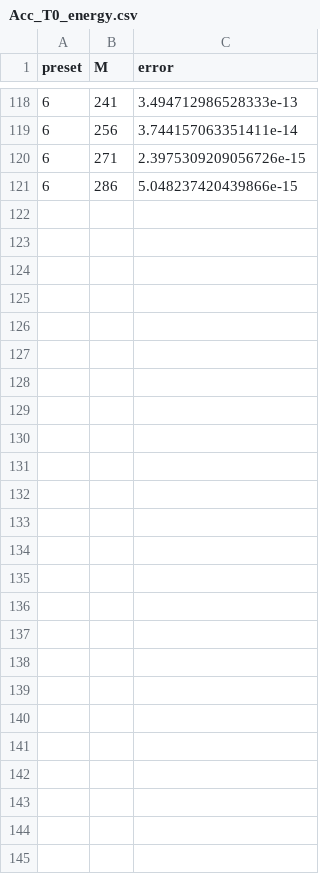
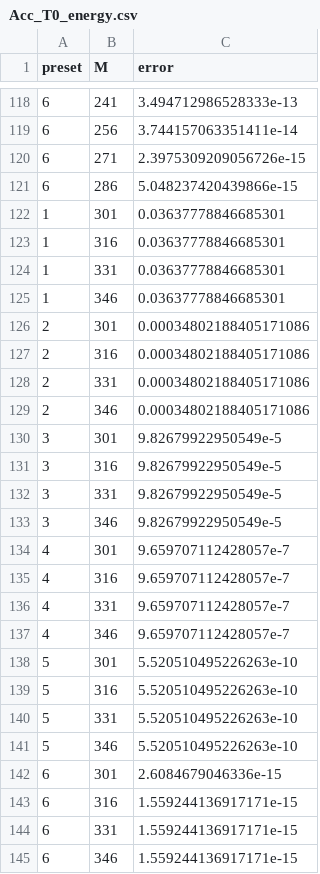
Before and after one commit to ArrogantGao/FSSoG_benchmark, a CSV file: manuscript/data/Acc_T0_energy.csv, drawn as a sheet; only a part is shown, gaps mark what is left out; the diff names each change by its address in the sheet, - before the commit and + after, or states it on an @@ line.

```diff
--- a/manuscript/data/Acc_T0_energy.csv
+++ b/manuscript/data/Acc_T0_energy.csv
+row 122: 1 | 301 | 0.03637778846685301
+row 123: 1 | 316 | 0.03637778846685301
+row 124: 1 | 331 | 0.03637778846685301
+row 125: 1 | 346 | 0.03637778846685301
+row 126: 2 | 301 | 0.00034802188405171086
+row 127: 2 | 316 | 0.00034802188405171086
+row 128: 2 | 331 | 0.00034802188405171086
+row 129: 2 | 346 | 0.00034802188405171086
+row 130: 3 | 301 | 9.82679922950549e-5
+row 131: 3 | 316 | 9.82679922950549e-5
+row 132: 3 | 331 | 9.82679922950549e-5
+row 133: 3 | 346 | 9.82679922950549e-5
+row 134: 4 | 301 | 9.659707112428057e-7
+row 135: 4 | 316 | 9.659707112428057e-7
+row 136: 4 | 331 | 9.659707112428057e-7
+row 137: 4 | 346 | 9.659707112428057e-7
+row 138: 5 | 301 | 5.520510495226263e-10
+row 139: 5 | 316 | 5.520510495226263e-10
+row 140: 5 | 331 | 5.520510495226263e-10
+row 141: 5 | 346 | 5.520510495226263e-10
+row 142: 6 | 301 | 2.6084679046336e-15
+row 143: 6 | 316 | 1.559244136917171e-15
+row 144: 6 | 331 | 1.559244136917171e-15
+row 145: 6 | 346 | 1.559244136917171e-15
```
Also changed, not shown: 3 other files.
